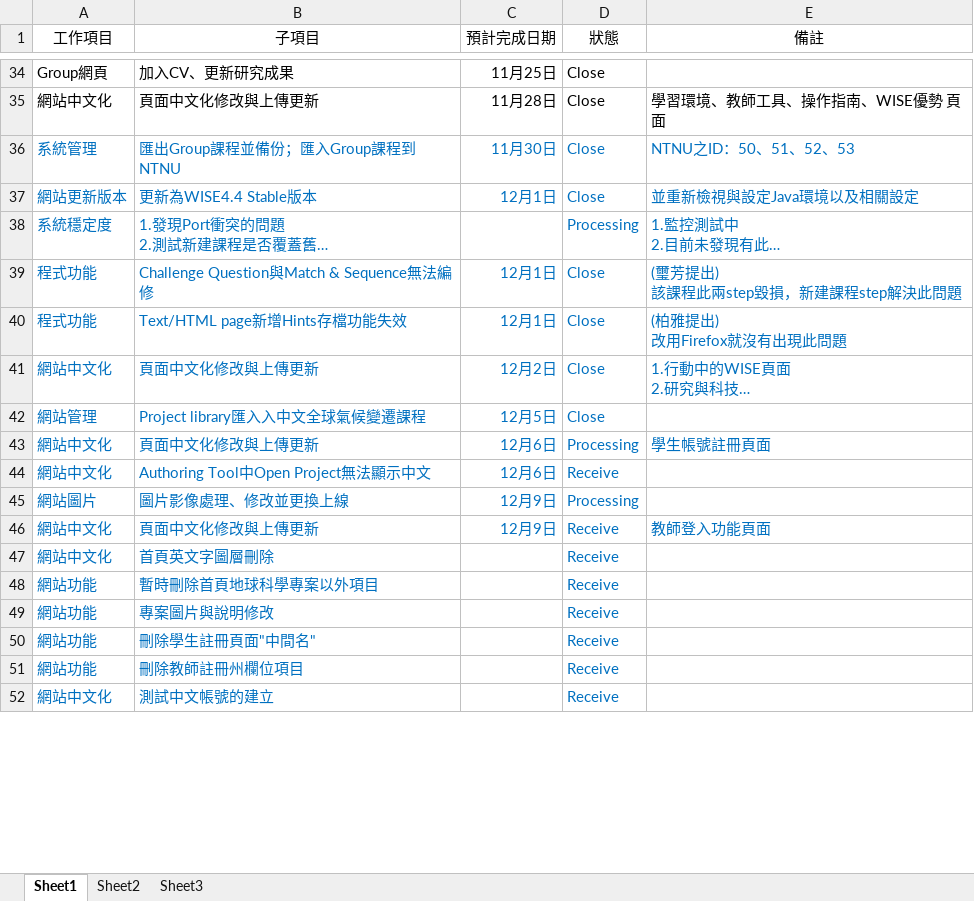
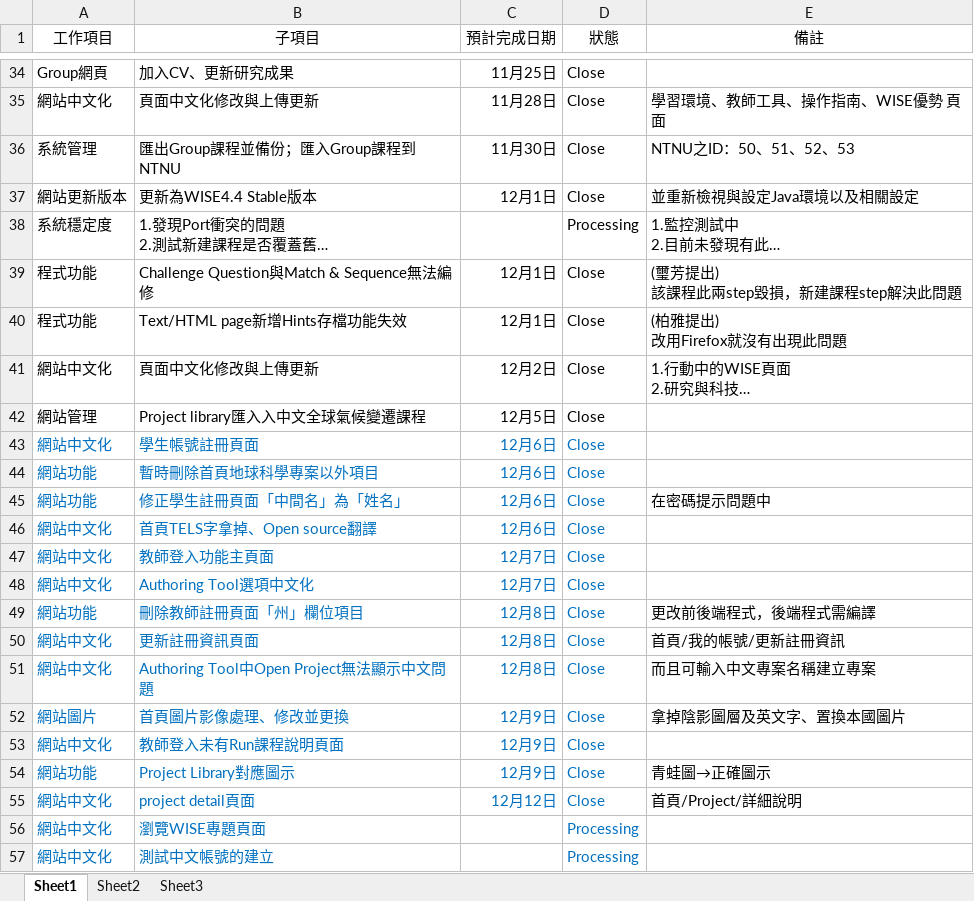
Before and after one commit to RichardHu/Status_Report, an Excel workbook: WISE_Schedule.xlsx, sheet Sheet1, drawn as a sheet; only a part is shown, gaps mark what is left out; long unchanged cells end in …; values as stored, in another font and other column widths than the file's, no borders; removed rows and columns are numbered as before the commit, all else as after; the diff covers the shown part only; the diff names each change by its address in the sheet, - before the commit and + after, or states it on an @@ line.

Commit message:
2011/12/12

```diff
--- a/WISE_Schedule.xlsx (sheet Sheet1)
+++ b/WISE_Schedule.xlsx (sheet Sheet1)
-A36:E37 text colour: #0070C0
+A36:E37 text colour: black
-A38:B38 text colour: #0070C0
+A38:B38 text colour: black
-D38:E38 text colour: #0070C0
+D38:E38 text colour: black
-A39:E41 text colour: #0070C0
+A39:E41 text colour: black
-A42:D42 text colour: #0070C0
+A42:D42 text colour: black
-B43 (子項目): 頁面中文化修改與上傳更新
+B43 (子項目): 學生帳號註冊頁面
-D43 (狀態): Processing
+D43 (狀態): Close
-E43 (備註): 學生帳號註冊頁面
+E43 (備註): (empty)
+row 44: 網站功能 | 暫時刪除首頁地球科學專案以外項目 | 12月6日 | Close
+row 45: 網站功能 | 修正學生註冊頁面「中間名」為「姓名」 | 12月6日 | Close | 在密碼提示問題中
-B46 (子項目): Authoring Tool中Open Project無法顯示中文
+B46 (子項目): 首頁TELS字拿掉、Open source翻譯
-D46 (狀態): Receive
+D46 (狀態): Close
+row 47: 網站中文化 | 教師登入功能主頁面 | 12月7日 | Close
+row 48: 網站中文化 | Authoring Tool選項中文化 | 12月7日 | Close
+row 49: 網站功能 | 刪除教師註冊頁面「州」欄位項目 | 12月8日 | Close | 更改前後端程式，後端程式需編譯
+row 50: 網站中文化 | 更新註冊資訊頁面 | 12月8日 | Close | 首頁/我的帳號/更新註冊資訊
+row 51: 網站中文化 | Authoring Tool中Open Project無法顯示中文問題 | 12月8日 | Close | 而且可輸入中文專案名稱建立專案
-B52 (子項目): 圖片影像處理、修改並更換上線
+B52 (子項目): 首頁圖片影像處理、修改並更換
-D52 (狀態): Processing
+D52 (狀態): Close
-E52 (備註): (empty)
+E52 (備註): 拿掉陰影圖層及英文字、置換本國圖片
-B53 (子項目): 頁面中文化修改與上傳更新
+B53 (子項目): 教師登入未有Run課程說明頁面
-D53 (狀態): Receive
+D53 (狀態): Close
-E53 (備註): 教師登入功能頁面
+E53 (備註): (empty)
+row 54: 網站功能 | Project Library對應圖示 | 12月9日 | Close | 青蛙圖→正確圖示
+row 55: 網站中文化 | project detail頁面 | 12月12日 | Close | 首頁/Project/詳細說明
-B56 (子項目): 首頁英文字圖層刪除
+B56 (子項目): 瀏覽WISE專題頁面
-D56 (狀態): Receive
+D56 (狀態): Processing
-row 48: 網站功能 | 暫時刪除首頁地球科學專案以外項目 |  | Receive
-row 49: 網站功能 | 專案圖片與說明修改 |  | Receive
-row 50: 網站功能 | 刪除學生註冊頁面"中間名" |  | Receive
-row 51: 網站功能 | 刪除教師註冊州欄位項目 |  | Receive
-D57 (狀態): Receive
+D57 (狀態): Processing
```
Also changed, not shown: 3 edited cells elsewhere in this sheet.
